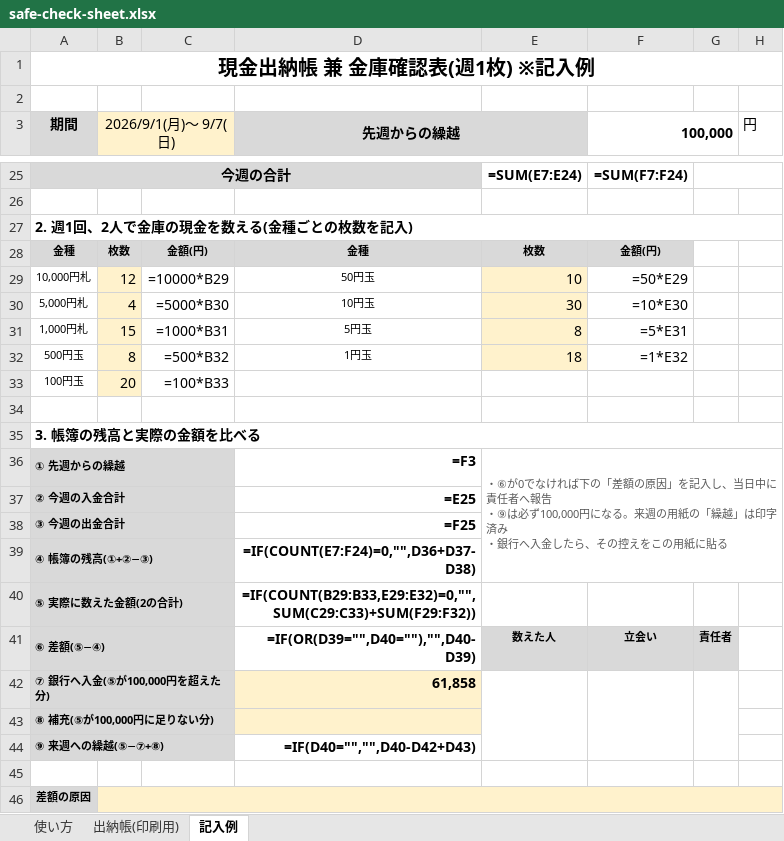
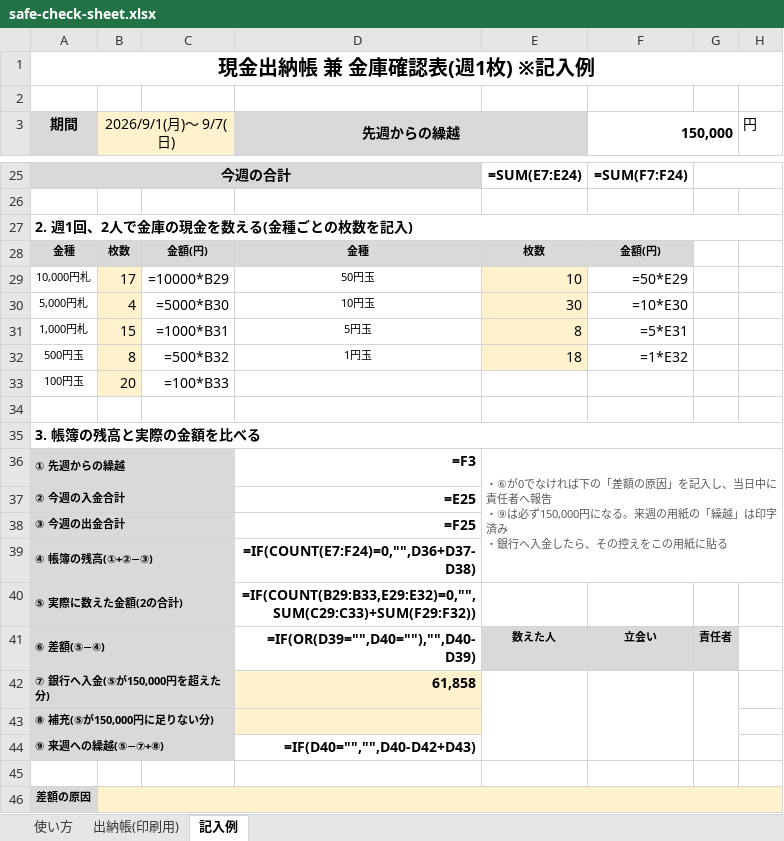
Before and after one commit to yoshida905/aorito, an Excel workbook: docs/safe-check-sheet.xlsx, sheet 記入例, drawn as a sheet; only a part is shown, gaps mark what is left out; values as stored, in another font and other column widths than the file's, no borders; formulas without a stored value are shown as written; the diff names each change by its address in the sheet, - before the commit and + after, or states it on an @@ line.

```diff
--- a/docs/safe-check-sheet.xlsx (sheet 記入例)
+++ b/docs/safe-check-sheet.xlsx (sheet 記入例)
-F3: 100,000
+F3: 150,000
-B29 (2026/9/1(月)〜 9/7(日)): 12
+B29 (2026/9/1(月)〜 9/7(日)): 17
-E36: …⑨は必ず100,000円になる…
+E36: …⑨は必ず150,000円になる…
-A42 (期間): ⑦ 銀行へ入金(⑤が100,000円を超えた分)
+A42 (期間): ⑦ 銀行へ入金(⑤が150,000円を超えた分)
-A43 (期間): ⑧ 補充(⑤が100,000円に足りない分)
+A43 (期間): ⑧ 補充(⑤が150,000円に足りない分)
```
Also changed, not shown: sheet 出納帳(印刷用), sheet 使い方, 2 other files.
